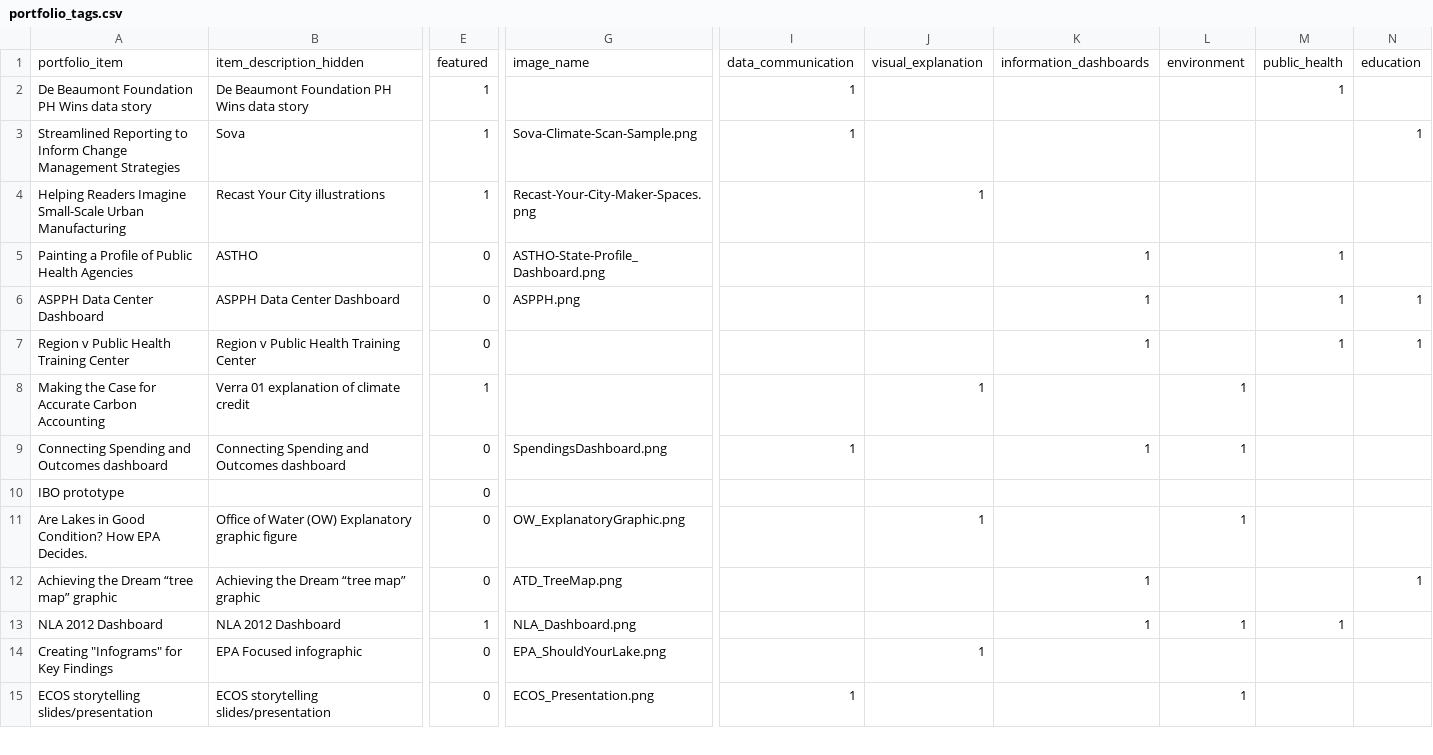
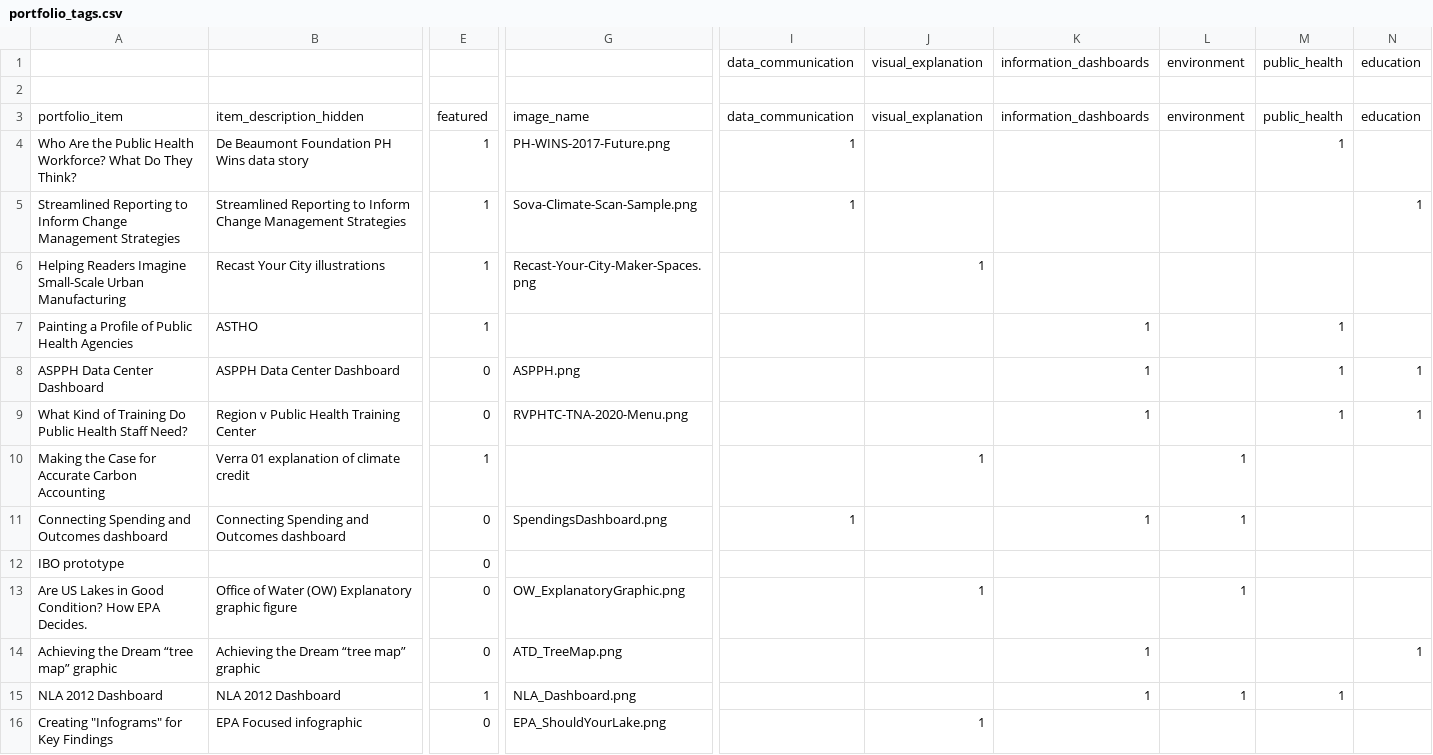
Before and after one commit to crow-insight/crow-insight.github.io, a CSV file: assets/data/portfolio_tags.csv, drawn as a sheet; only a part is shown, gaps mark what is left out; the shorter side is filled out with more unchanged rows; addresses are those after the commit; rows hold the shown columns only; the diff names each change by its address in the sheet, - before the commit and + after, or states it on an @@ line.

Commit message:
Add files via upload
new portfolio tags

```diff
--- a/assets/data/portfolio_tags.csv
+++ b/assets/data/portfolio_tags.csv
+row 1:  |  |  |  | data_communication | visual_explanation | information_dashboards | environment | public_health | education
+row 2: (empty)
-A4: De Beaumont Foundation PH Wins data story
+A4: Who Are the Public Health Workforce? What Do They Think?
-G4: (empty)
+G4: PH-WINS-2017-Future.png
-B5: Sova
+B5: Streamlined Reporting to Inform Change Management Strategies
-E7: 0
+E7: 1
-G7: ASTHO-State-Profile_Dashboard.png
+G7: (empty)
-A9: Region v Public Health Training Center
+A9: What Kind of Training Do Public Health Staff Need?
-G9: (empty)
+G9: RVPHTC-TNA-2020-Menu.png
-A13: Are Lakes in…
+A13: Are US Lakes in…
```
